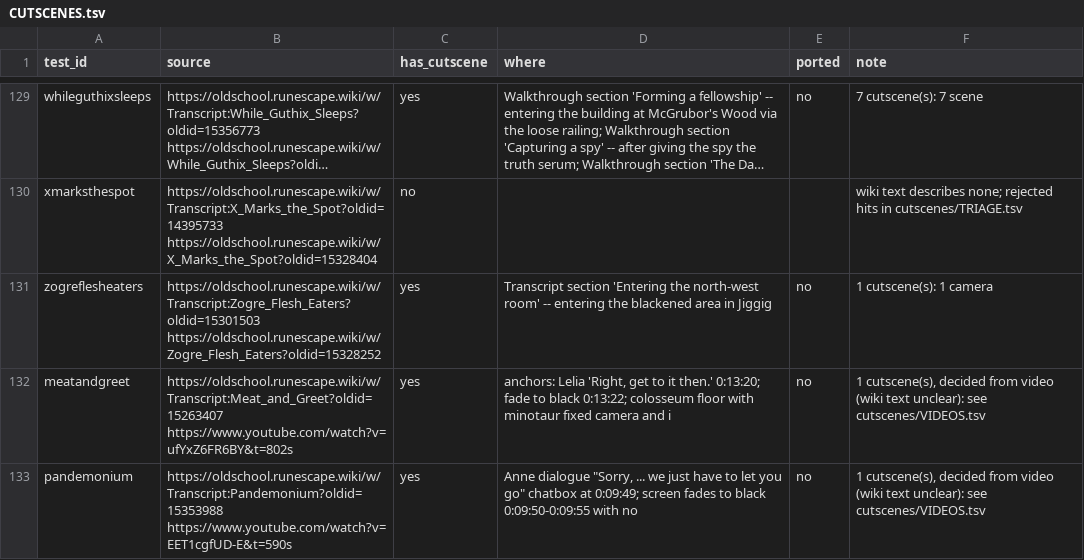
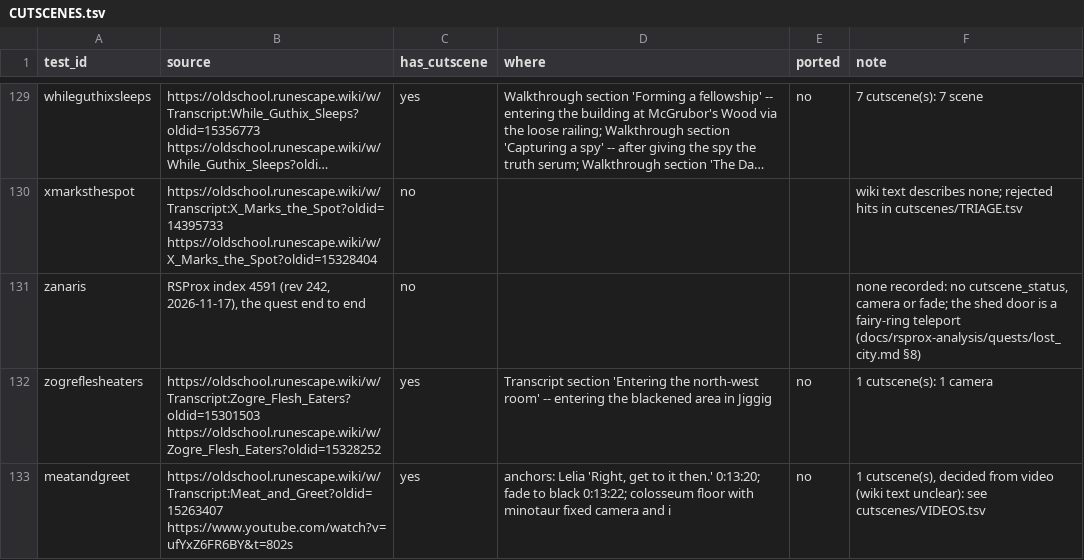
Before and after one commit to MRobertEvers/oldschool-clientc, a TSV file: docs/quests/CUTSCENES.tsv, drawn as a sheet; only a part is shown, gaps mark what is left out; the shorter side is filled out with more unchanged rows; long unchanged cells end in …; the diff names each change by its address in the sheet, - before the commit and + after, or states it on an @@ line.

```diff
--- a/docs/quests/CUTSCENES.tsv
+++ b/docs/quests/CUTSCENES.tsv
+row 131: zanaris | RSProx index 4591 (rev 242, 2026-11-17), the quest end to end | no |  |  | none recorded: no cutscene_status, camera or fade; the shed door is a fairy-ring teleport (docs/rsprox-analysis/quests/lost_city.md §8)
```
Also changed, not shown: docs/rsprox-analysis/quests/completions.tsv, 2 other files.
